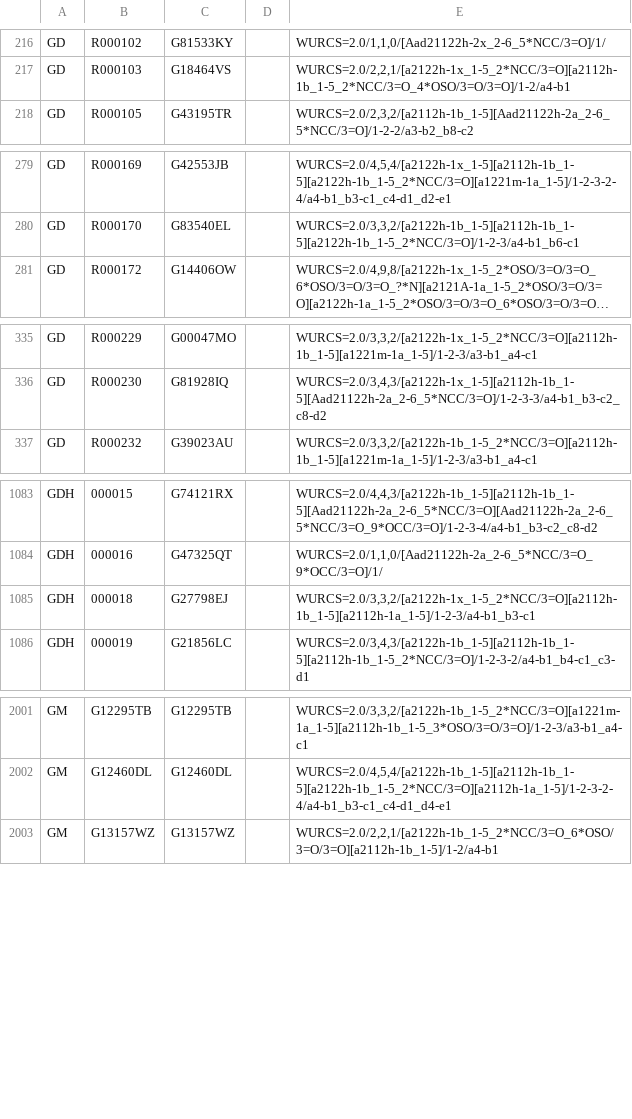
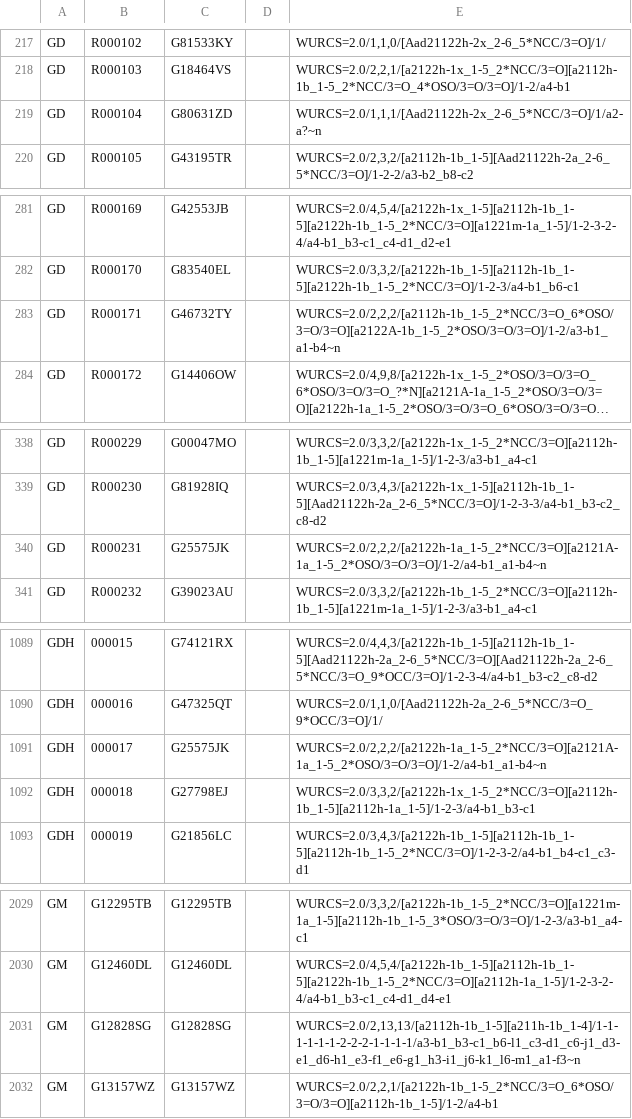
Before and after one commit to glygen-glycan-data/APIFramework, a TSV file: src/Application/MotifMatch/motif.tsv, drawn as a sheet; only a part is shown, gaps mark what is left out; long unchanged cells end in …; the diff covers the shown part only; the diff names each change by its address in the sheet, - before the commit and + after, or states it on an @@ line.

```diff
--- a/src/Application/MotifMatch/motif.tsv
+++ b/src/Application/MotifMatch/motif.tsv
+row 219: GD | R000104 | G80631ZD |  | WURCS=2.0/1,1,1/[Aad21122h-2x_2-6_5*NCC/3=O]/1/a2-a?~n
+row 283: GD | R000171 | G46732TY |  | WURCS=2.0/2,2,2/[a2112h-1b_1-5_2*NCC/3=O_6*OSO/3=O/3=O][a2122A-1b_1-5_2*OSO/3=O/3=O]/1-2/a3-b1_a1-b4~n
+row 340: GD | R000231 | G25575JK |  | WURCS=2.0/2,2,2/[a2122h-1a_1-5_2*NCC/3=O][a2121A-1a_1-5_2*OSO/3=O/3=O]/1-2/a4-b1_a1-b4~n
+row 1091: GDH | 000017 | G25575JK |  | WURCS=2.0/2,2,2/[a2122h-1a_1-5_2*NCC/3=O][a2121A-1a_1-5_2*OSO/3=O/3=O]/1-2/a4-b1_a1-b4~n
+row 2031: GM | G12828SG | G12828SG |  | WURCS=2.0/2,13,13/[a2112h-1b_1-5][a211h-1b_1-4]/1-1-1-1-1-1-2-2-2-1-1-1-1/a3-b1_b3-c1_b6-l1_c3-d1_c6-j1_d3-e1_d6-h1_e3-f1_e6-g1_h3-i1_j6-k1_l6-m1_a1-f3~n
```
Also changed, not shown: 39 added rows elsewhere in this file, 7 other files.
